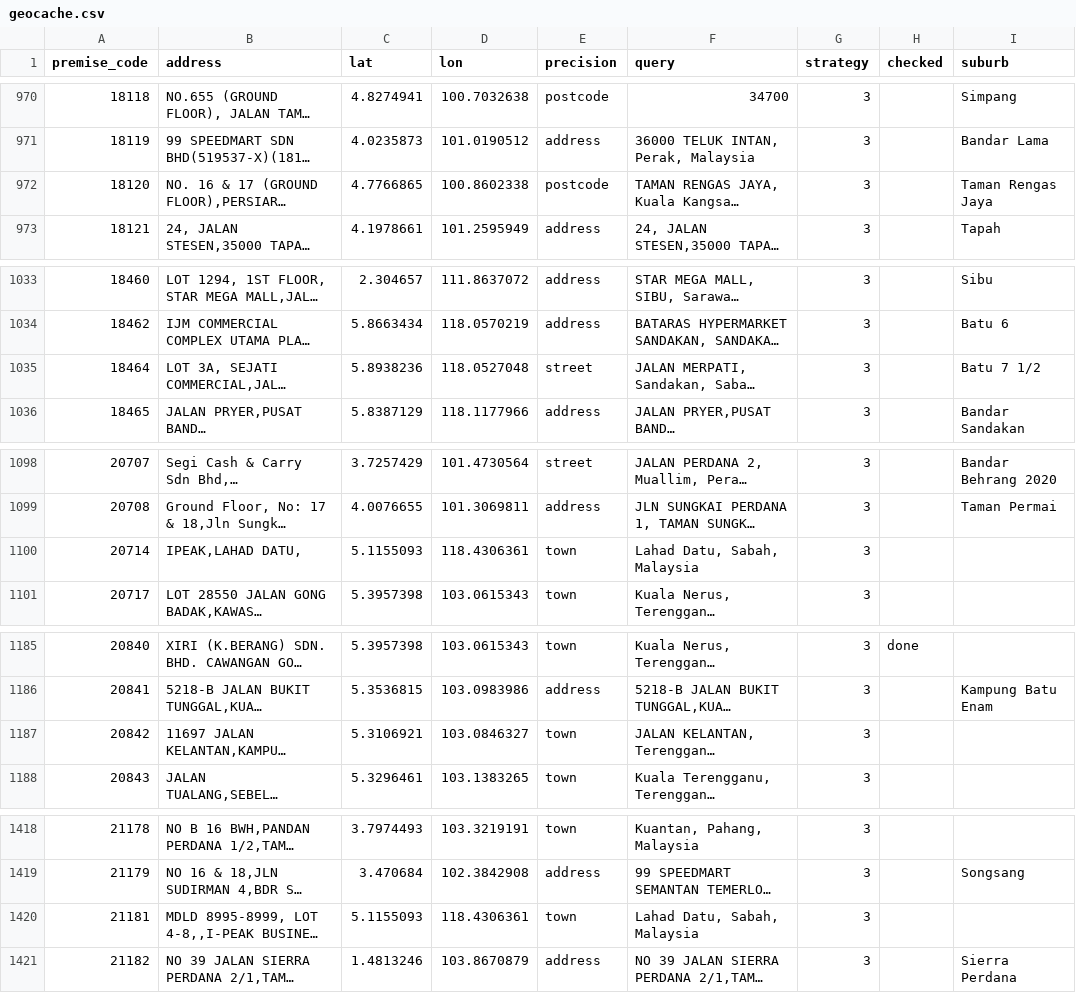
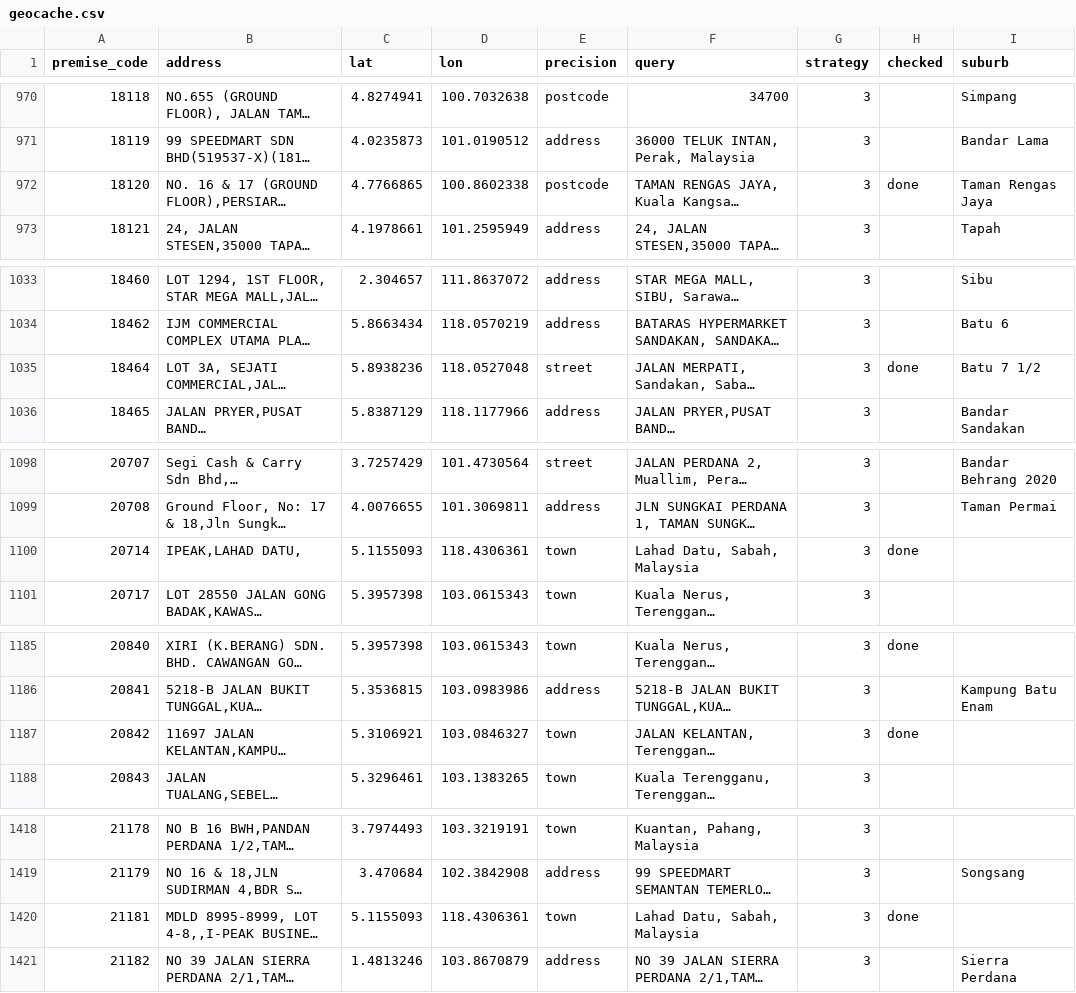
Before and after one commit to HazzyWan/sensen, a CSV file: pipeline/geocache.csv, drawn as a sheet; only a part is shown, gaps mark what is left out; long unchanged cells end in …; the diff covers the shown part only; the diff names each change by its address in the sheet, - before the commit and + after, or states it on an @@ line.

```diff
--- a/pipeline/geocache.csv
+++ b/pipeline/geocache.csv
-H972 (checked): (empty)
+H972 (checked): done
-H1035 (checked): (empty)
+H1035 (checked): done
-H1100 (checked): (empty)
+H1100 (checked): done
-H1187 (checked): (empty)
+H1187 (checked): done
-H1420 (checked): (empty)
+H1420 (checked): done
```
Also changed, not shown: 72 edited cells elsewhere in this file, 3 other files.
